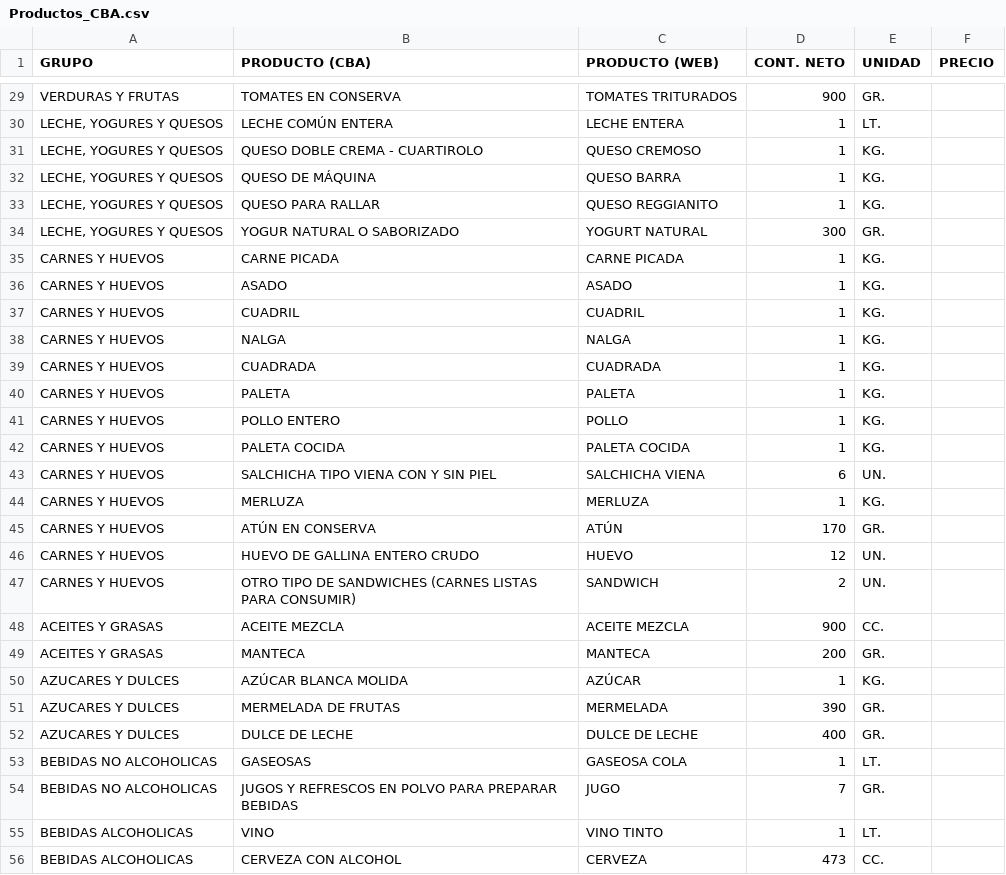
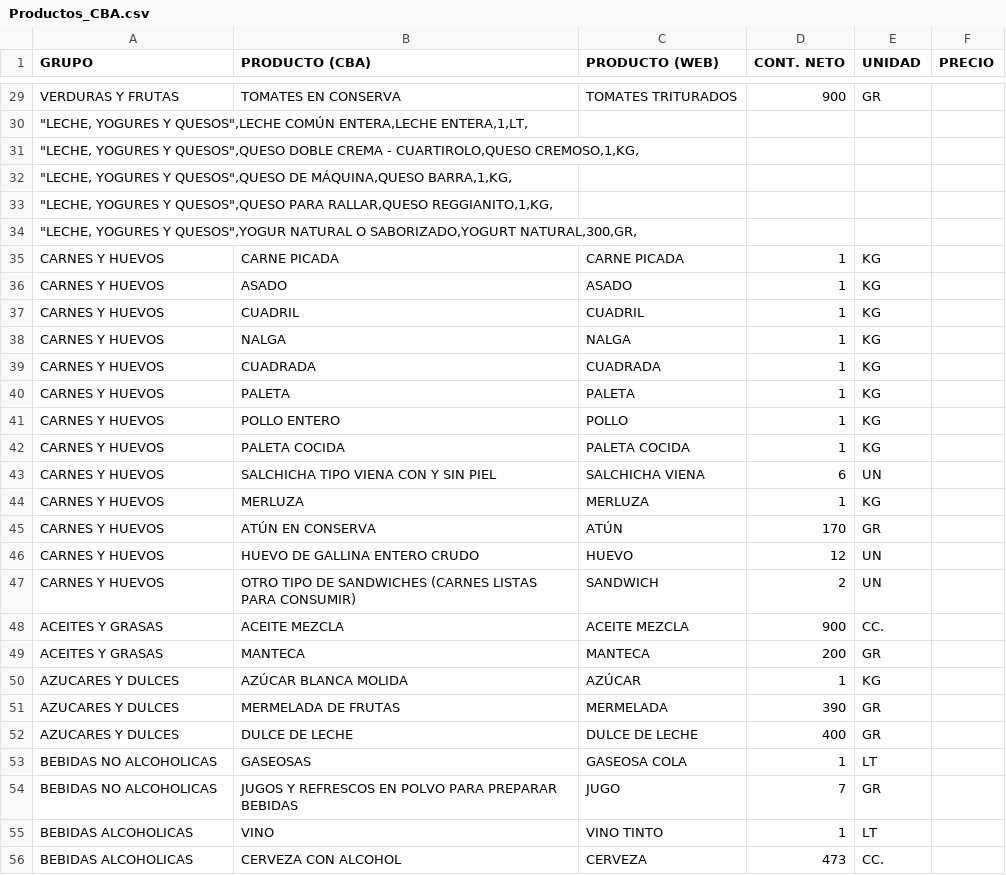
Before and after one commit to mamirabete/RecoleccionPrecio, a CSV file: Data/Input/Productos_CBA.csv, drawn as a sheet; only a part is shown, gaps mark what is left out; removed rows and columns are numbered as before the commit, all else as after; the diff covers the shown part only; the diff names each change by its address in the sheet, - before the commit and + after, or states it on an @@ line.

```diff
--- a/Data/Input/Productos_CBA.csv
+++ b/Data/Input/Productos_CBA.csv
-E29 (UNIDAD): GR.
+E29 (UNIDAD): GR
-row 30: LECHE, YOGURES Y QUESOS | LECHE COMÚN ENTERA | LECHE ENTERA | 1 | LT.
-row 31: LECHE, YOGURES Y QUESOS | QUESO DOBLE CREMA - CUARTIROLO | QUESO CREMOSO | 1 | KG.
-row 32: LECHE, YOGURES Y QUESOS | QUESO DE MÁQUINA | QUESO BARRA | 1 | KG.
-row 33: LECHE, YOGURES Y QUESOS | QUESO PARA RALLAR | QUESO REGGIANITO | 1 | KG.
-row 34: LECHE, YOGURES Y QUESOS | YOGUR NATURAL O SABORIZADO | YOGURT NATURAL | 300 | GR.
+row 30: "LECHE, YOGURES Y QUESOS",LECHE COMÚN ENTERA,LECHE ENTERA,1,LT,
+row 31: "LECHE, YOGURES Y QUESOS",QUESO DOBLE CREMA - CUARTIROLO,QUESO CREMOSO,1,KG,
+row 32: "LECHE, YOGURES Y QUESOS",QUESO DE MÁQUINA,QUESO BARRA,1,KG,
+row 33: "LECHE, YOGURES Y QUESOS",QUESO PARA RALLAR,QUESO REGGIANITO,1,KG,
+row 34: "LECHE, YOGURES Y QUESOS",YOGUR NATURAL O SABORIZADO,YOGURT NATURAL,300,GR,
-E35:E42 (UNIDAD): KG.
+E35:E42 (UNIDAD): KG
-E43 (UNIDAD): UN.
+E43 (UNIDAD): UN
-E44 (UNIDAD): KG.
+E44 (UNIDAD): KG
-E45 (UNIDAD): GR.
+E45 (UNIDAD): GR
-E46:E47 (UNIDAD): UN.
+E46:E47 (UNIDAD): UN
-E49 (UNIDAD): GR.
+E49 (UNIDAD): GR
-E50 (UNIDAD): KG.
+E50 (UNIDAD): KG
-E51:E52 (UNIDAD): GR.
+E51:E52 (UNIDAD): GR
-E53 (UNIDAD): LT.
+E53 (UNIDAD): LT
-E54 (UNIDAD): GR.
+E54 (UNIDAD): GR
-E55 (UNIDAD): LT.
+E55 (UNIDAD): LT
```
Also changed, not shown: 1 added row, 1 removed row and 33 edited cells elsewhere in this file, 34 other files.
